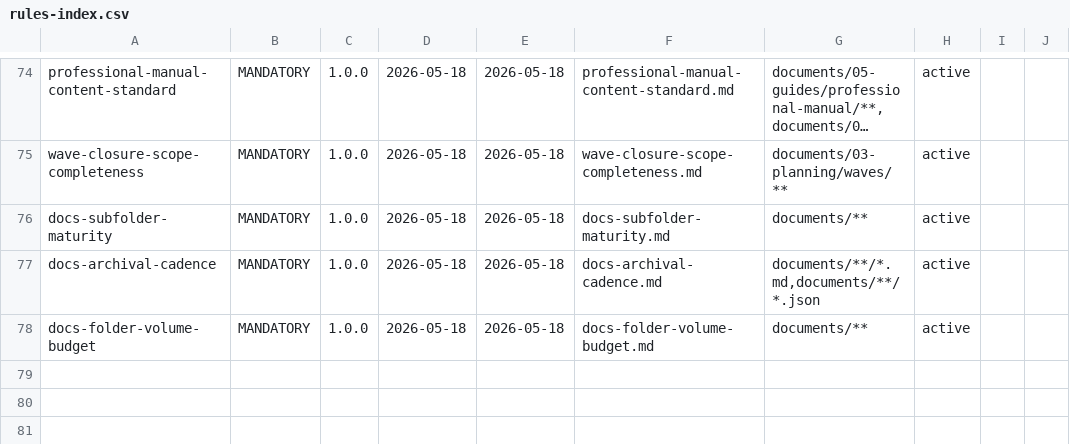
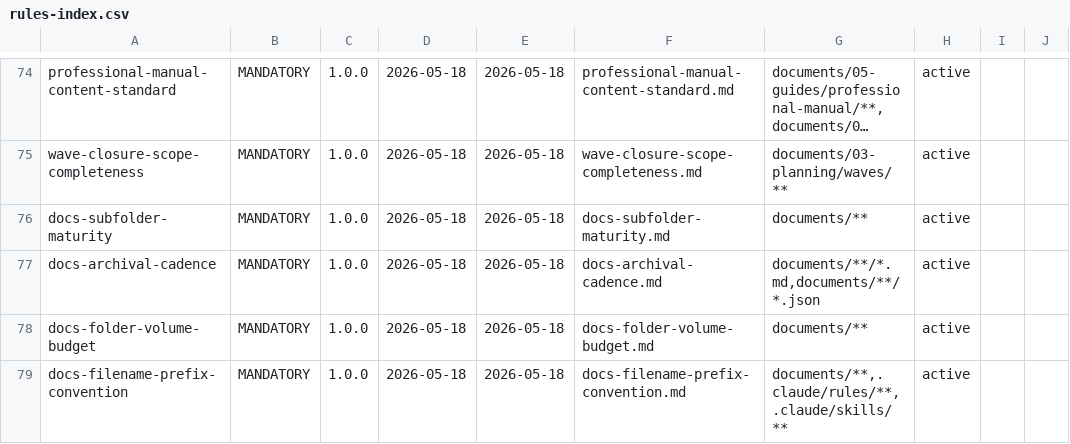
Before and after one commit to VictorAurelius/2026-Kite-Class-Platform, a CSV file: .claude/rules/rules-index.csv, drawn as a sheet; only a part is shown, gaps mark what is left out; long unchanged cells end in ….

Commit message:
fix(ci): add rules-index.csv row for docs-filename-prefix-convention (Rule 4/4)

```diff
--- a/.claude/rules/rules-index.csv
+++ b/.claude/rules/rules-index.csv
@@ -78 +78,2 @@ docs-archival-cadence,MANDATORY,1.0.0,2026-05-18,2026-05-18,docs-archival-cadenc
 docs-folder-volume-budget,MANDATORY,1.0.0,2026-05-18,2026-05-18,docs-folder-volume-budget.md,"documents/**",active,,
+docs-filename-prefix-convention,MANDATORY,1.0.0,2026-05-18,2026-05-18,docs-filename-prefix-convention.md,"documents/**,.claude/rules/**,.claude/skills/**",active,,
```
